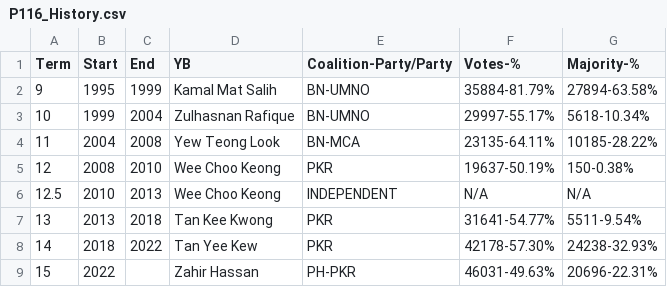
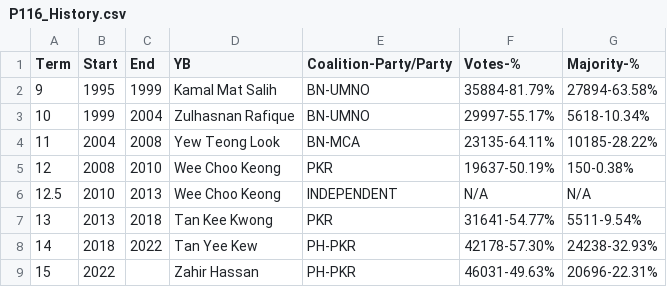
Before and after one commit to Honyanleong/Ec-Map, a CSV file: P116 Wangsa Maju/P116_History.csv, drawn as a sheet.

Commit message:
Update P116_History.csv

```diff
--- a/P116 Wangsa Maju/P116_History.csv
+++ b/P116 Wangsa Maju/P116_History.csv
@@ -7,3 +7,3 @@ Term,Start,End,YB,Coalition-Party/Party,Votes-%,Majority-%
 13,2013,2018,Tan Kee Kwong,PKR,31641-54.77%,5511-9.54%
-14,2018,2022,Tan Yee Kew,PKR,42178-57.30%,24238-32.93%
+14,2018,2022,Tan Yee Kew,PH-PKR,42178-57.30%,24238-32.93%
 15,2022,,Zahir Hassan,PH-PKR,46031-49.63%,20696-22.31%
```
